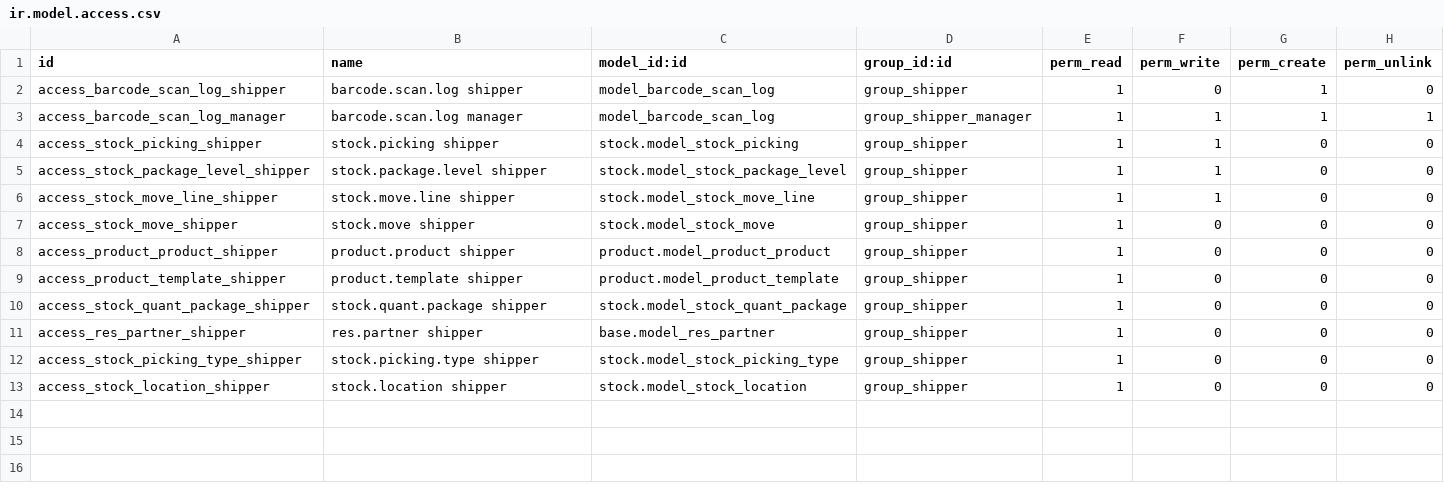
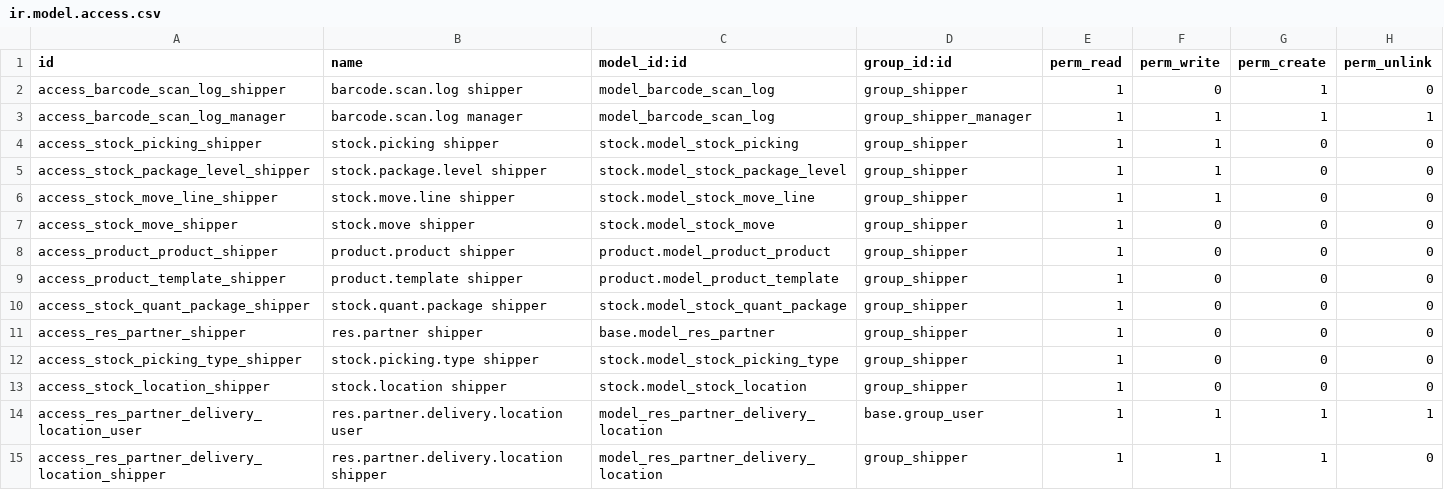
Before and after one commit to hivongseth2/HLV-odoo-crm, a CSV file: custom_addons/hlv_barcode_shipper/security/ir.model.access.csv, drawn as a sheet.

Commit message:
feat: add geolocation support for delivery stops
- Added geocode picker wizard with related views and assets
- Added new API endpoint /api/barcode/save_geocode to save geolocation data
- Updated delivery_route_stops endpoint to include partner_id, lat, and lng for addresses
- Added res_partner views and CSS assets for shipper management

```diff
--- a/custom_addons/hlv_barcode_shipper/security/ir.model.access.csv
+++ b/custom_addons/hlv_barcode_shipper/security/ir.model.access.csv
@@ -13 +13,3 @@ access_stock_picking_type_shipper,stock.picking.type shipper,stock.model_stock_p
 access_stock_location_shipper,stock.location shipper,stock.model_stock_location,group_shipper,1,0,0,0
+access_res_partner_delivery_location_user,res.partner.delivery.location user,model_res_partner_delivery_location,base.group_user,1,1,1,1
+access_res_partner_delivery_location_shipper,res.partner.delivery.location shipper,model_res_partner_delivery_location,group_shipper,1,1,1,0
```
Also changed, not shown: 13 other files.
